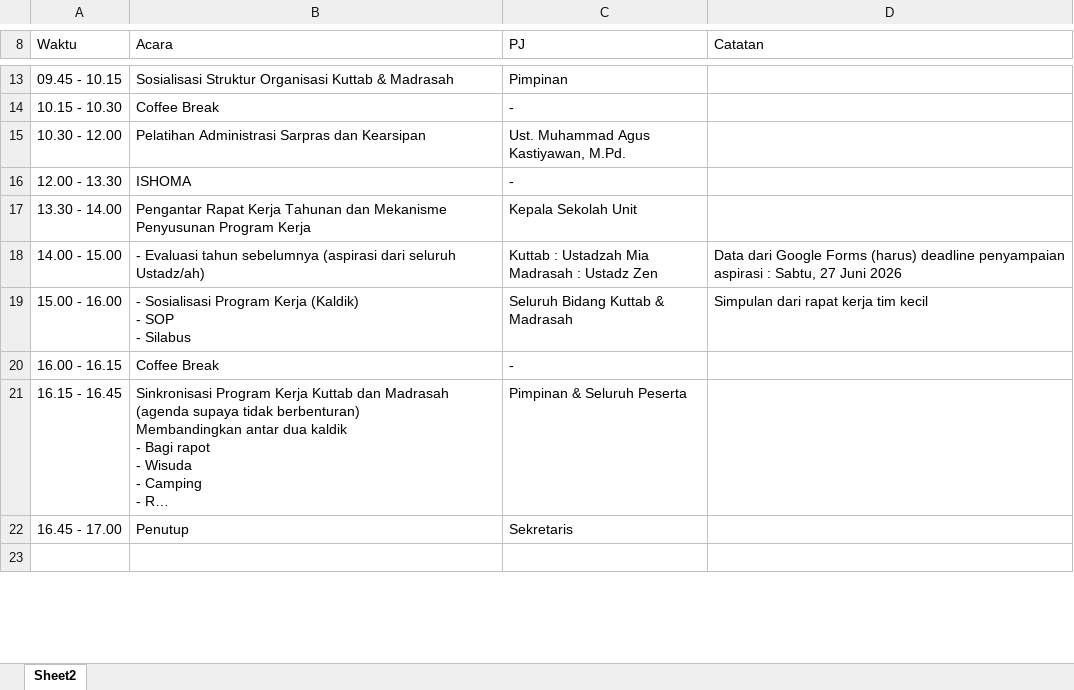
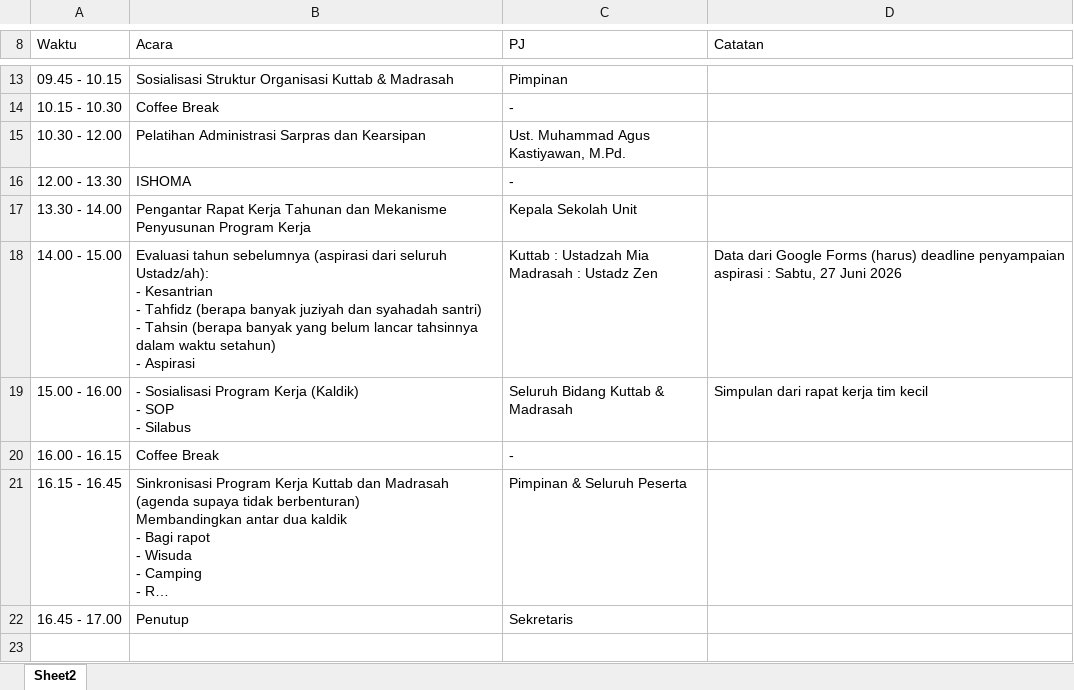
Before and after one commit to mzaini30/persiapan-rkt-2026, an Excel workbook: 0. Rundown RKT.xlsx, sheet Sheet2, drawn as a sheet; only a part is shown, gaps mark what is left out; long unchanged cells end in …; values as stored, in another font and other column widths than the file's, no borders; ↵ is a line break in a cell; the diff names each change by its address in the sheet, - before the commit and + after, or states it on an @@ line.

```diff
--- a/0. Rundown RKT.xlsx (sheet Sheet2)
+++ b/0. Rundown RKT.xlsx (sheet Sheet2)
-B18 (Acara): - Evaluasi tahun sebelumnya (aspirasi dari seluruh Ustadz/ah)
+B18 (Acara): Evaluasi tahun sebelumnya (aspirasi dari seluruh Ustadz/ah): ↵ - Kesantrian ↵ - Tahfidz (berapa banyak juziyah dan syahadah santri) ↵ - Tahsin (berapa banyak yang belum lancar tahsinnya dalam waktu setahun) ↵ - Aspirasi
```
Also changed, not shown: 4. JADWAL DAN KALDIK.xlsx, 14 other files.
